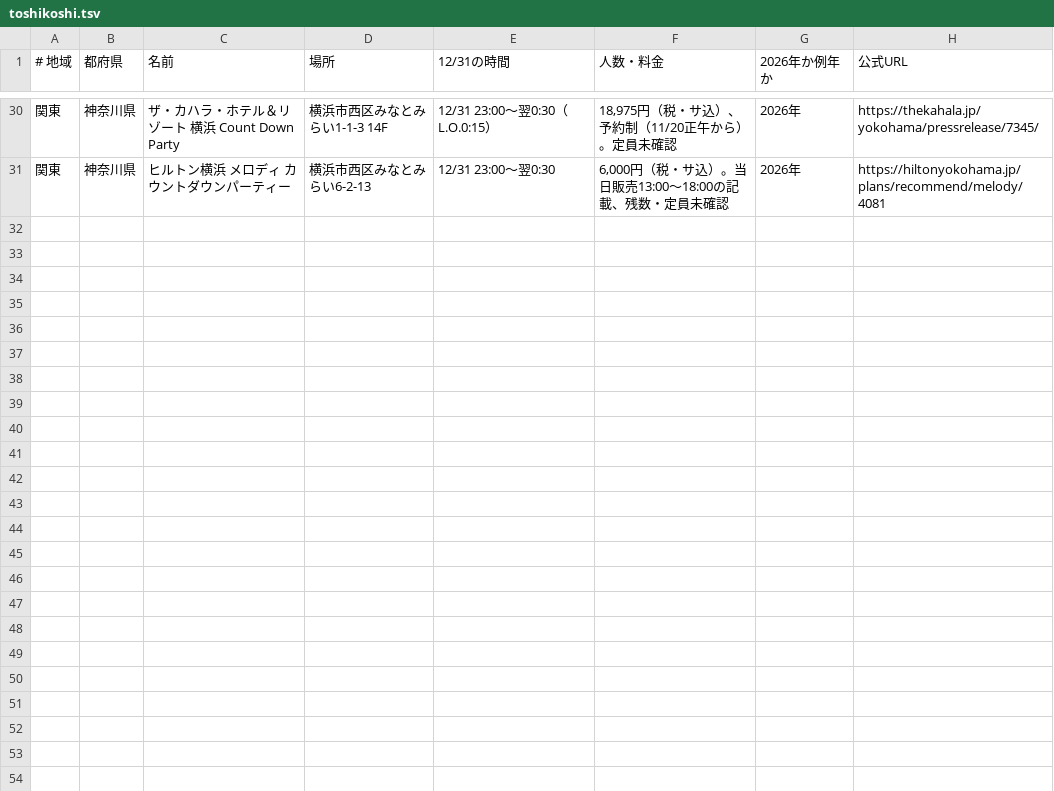
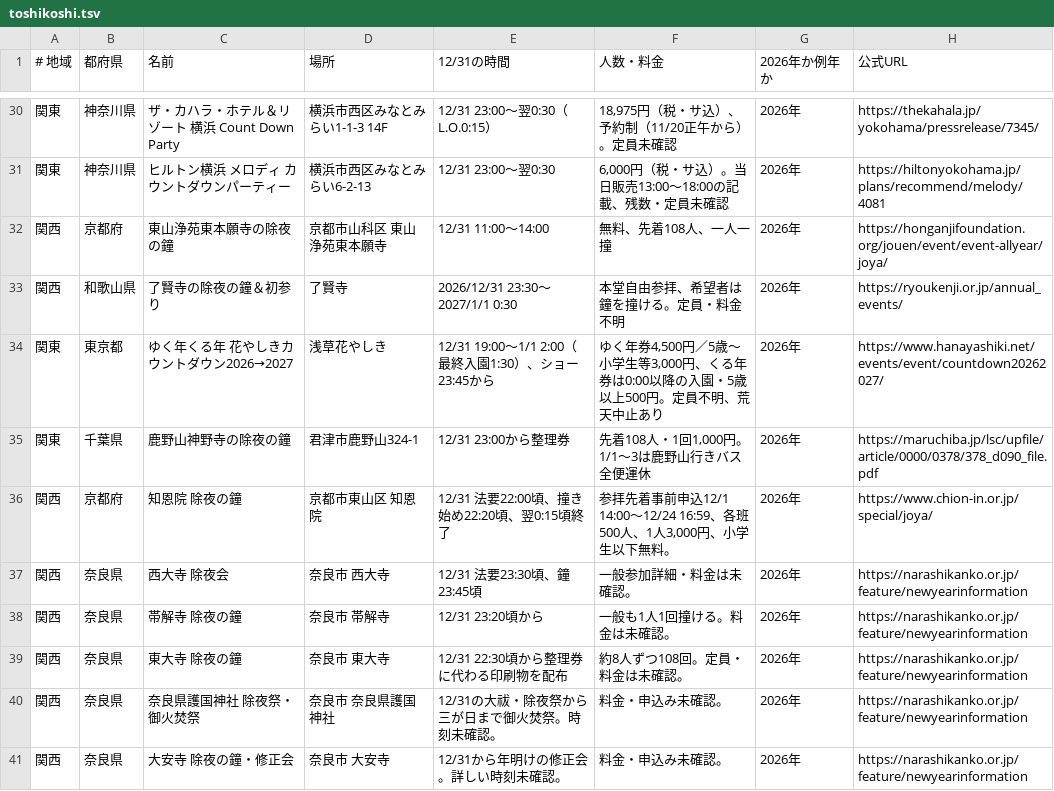
Before and after one commit to oreusa/akari-auto, a TSV file: data/nenmatsu/toshikoshi.tsv, drawn as a sheet; only a part is shown, gaps mark what is left out.

```diff
--- a/data/nenmatsu/toshikoshi.tsv
+++ b/data/nenmatsu/toshikoshi.tsv
@@ -31 +31,11 @@
 関東	神奈川県	ヒルトン横浜 メロディ カウントダウンパーティー	横浜市西区みなとみらい6-2-13	12/31 23:00〜翌0:30	6,000円（税・サ込）。当日販売13:00〜18:00の記載、残数・定員未確認	2026年	https://hiltonyokohama.jp/plans/recommend/melody/4081
+関西	京都府	東山浄苑東本願寺の除夜の鐘	京都市山科区 東山浄苑東本願寺	12/31 11:00〜14:00	無料、先着108人、一人一撞	2026年	https://honganjifoundation.org/jouen/event/event-allyear/joya/
+関西	和歌山県	了賢寺の除夜の鐘＆初参り	了賢寺	2026/12/31 23:30〜2027/1/1 0:30	本堂自由参拝、希望者は鐘を撞ける。定員・料金不明	2026年	https://ryoukenji.or.jp/annual_events/
+関東	東京都	ゆく年くる年 花やしきカウントダウン2026→2027	浅草花やしき	12/31 19:00〜1/1 2:00（最終入園1:30）、ショー23:45から	ゆく年券4,500円／5歳〜小学生等3,000円、くる年券は0:00以降の入園・5歳以上500円。定員不明、荒天中止あり	2026年	https://www.hanayashiki.net/events/event/countdown20262027/
+関東	千葉県	鹿野山神野寺の除夜の鐘	君津市鹿野山324-1	12/31 23:00から整理券	先着108人・1回1,000円。1/1〜3は鹿野山行きバス全便運休	2026年	https://maruchiba.jp/lsc/upfile/article/0000/0378/378_d090_file.pdf
+関西	京都府	知恩院 除夜の鐘	京都市東山区 知恩院	12/31 法要22:00頃、撞き始め22:20頃、翌0:15頃終了	参拝先着事前申込12/1 14:00〜12/24 16:59、各班500人、1人3,000円、小学生以下無料。	2026年	https://www.chion-in.or.jp/special/joya/
+関西	奈良県	西大寺 除夜会	奈良市 西大寺	12/31 法要23:30頃、鐘23:45頃	一般参加詳細・料金は未確認。	2026年	https://narashikanko.or.jp/feature/newyearinformation
+関西	奈良県	帯解寺 除夜の鐘	奈良市 帯解寺	12/31 23:20頃から	一般も1人1回撞ける。料金は未確認。	2026年	https://narashikanko.or.jp/feature/newyearinformation
+関西	奈良県	東大寺 除夜の鐘	奈良市 東大寺	12/31 22:30頃から整理券に代わる印刷物を配布	約8人ずつ108回。定員・料金は未確認。	2026年	https://narashikanko.or.jp/feature/newyearinformation
+関西	奈良県	奈良県護国神社 除夜祭・御火焚祭	奈良市 奈良県護国神社	12/31の大祓・除夜祭から三が日まで御火焚祭。時刻未確認。	料金・申込み未確認。	2026年	https://narashikanko.or.jp/feature/newyearinformation
+関西	奈良県	大安寺 除夜の鐘・修正会	奈良市 大安寺	12/31から年明けの修正会。詳しい時刻未確認。	料金・申込み未確認。	2026年	https://narashikanko.or.jp/feature/newyearinformation
```
Also changed, not shown: data/nenmatsu/christmas.tsv, data/nenmatsu/gomi.tsv, 2 other files.
